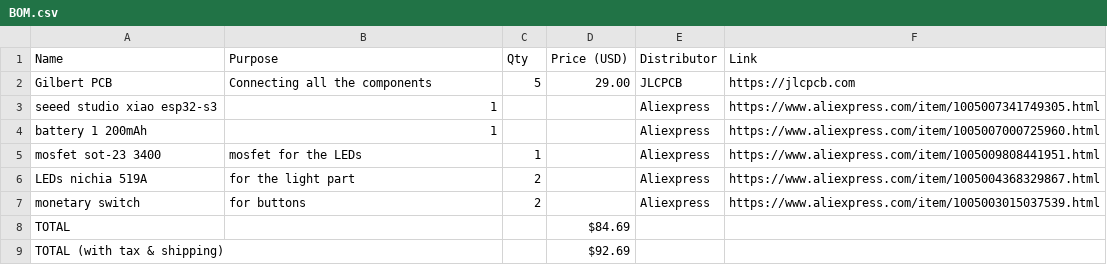
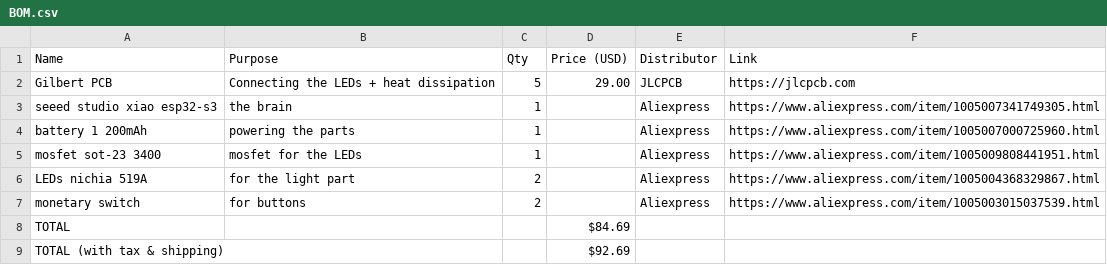
Before and after one commit to Small-doge128/Gilbert-the-flashlight, a CSV file: BOM.csv, drawn as a sheet.

Commit message:
Update BOM.csv

```diff
--- a/BOM.csv
+++ b/BOM.csv
@@ -1,5 +1,5 @@
 Name,Purpose,Qty,Price (USD),Distributor,Link,
-Gilbert PCB,Connecting all the components,5,29.00,JLCPCB,https://jlcpcb.com,
-seeed studio xiao esp32-s3,1,,,Aliexpress,https://www.aliexpress.com/item/1005007341749305.html,
-battery 1 200mAh,1,,,Aliexpress,https://www.aliexpress.com/item/1005007000725960.html,
+Gilbert PCB,Connecting the LEDs + heat dissipation,5,29.00,JLCPCB,https://jlcpcb.com,
+seeed studio xiao esp32-s3,the brain,1,,Aliexpress,https://www.aliexpress.com/item/1005007341749305.html,
+battery 1 200mAh,powering the parts,1,,Aliexpress,https://www.aliexpress.com/item/1005007000725960.html,
 mosfet sot-23 3400,mosfet for the LEDs,1,,Aliexpress,https://www.aliexpress.com/item/1005009808441951.html,
```
